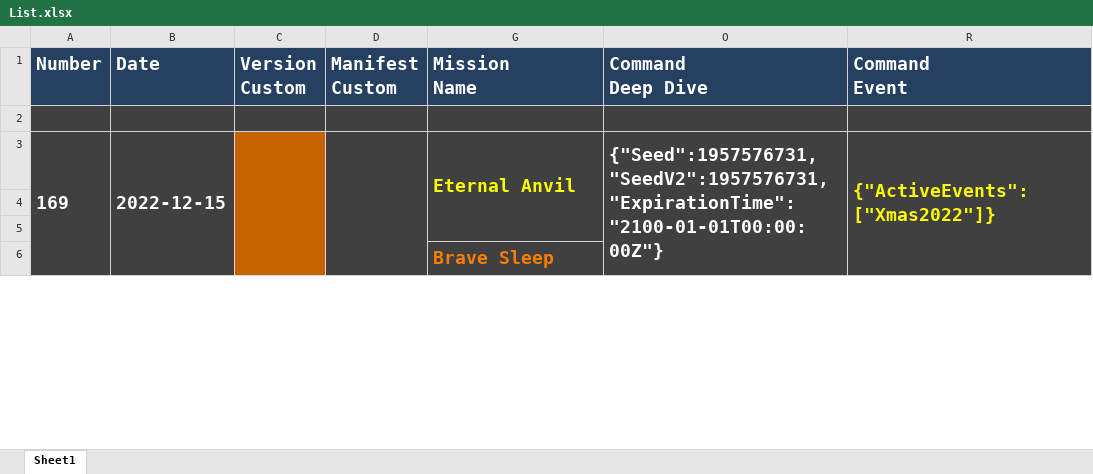
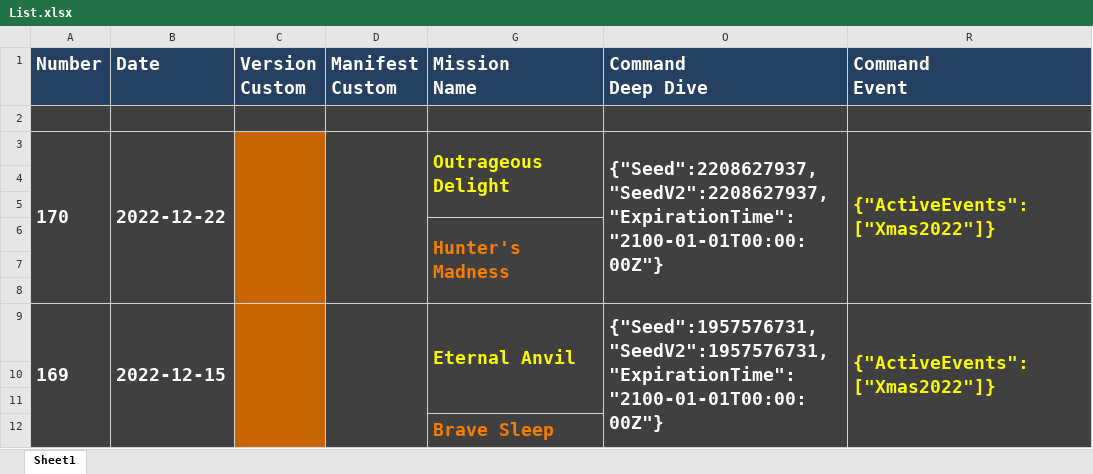
Before and after one commit to Ravest95/DeepDiveEmulator, an Excel workbook: List.xlsx, sheet Sheet1, drawn as a sheet; only a part is shown; values as stored, in another font and other column widths than the file's, no borders; conditional formats not drawn; the diff names each change by its address in the sheet, - before the commit and + after, or states it on an @@ line.

Commit message:
Deep Dive 170

```diff
--- a/List.xlsx (sheet Sheet1)
+++ b/List.xlsx (sheet Sheet1)
+row 3: 170 | 2022-12-22 |  |  | Outrageous Delight | {"Seed":2208627937,"SeedV2":2208627937,"ExpirationTime":"2100-01-01T00:00:00Z"} | {"ActiveEvents":["Xmas2022"]}
+row 4: (empty)
+row 5: (empty)
+row 6:  |  |  |  | Hunter's Madness
+row 7: (empty)
+row 8: (empty)
```
Also changed, not shown: hidden cells.
